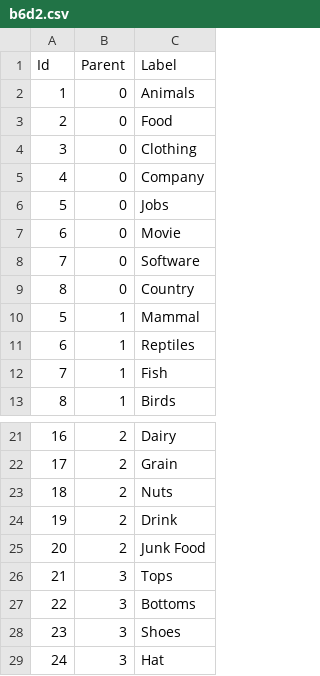
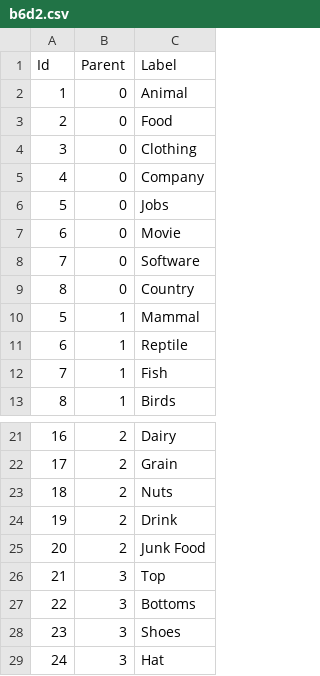
Before and after one commit to bertojo/cs4249-assgn1, a CSV file: data/b6d2.csv, drawn as a sheet; only a part is shown, gaps mark what is left out.

```diff
--- a/data/b6d2.csv
+++ b/data/b6d2.csv
@@ -1,3 +1,3 @@
 Id,Parent,Label
-1,0,Animals
+1,0,Animal
 2,0,Food
@@ -10,3 +10,3 @@ Id,Parent,Label
 5,1,Mammal
-6,1,Reptiles
+6,1,Reptile
 7,1,Fish
@@ -25,3 +25,3 @@ Id,Parent,Label
 20,2,Junk Food
-21,3,Tops
+21,3,Top
 22,3,Bottoms
```
Also changed, not shown: data/b4d2.csv, data/b4d3.csv, 4 other files.
